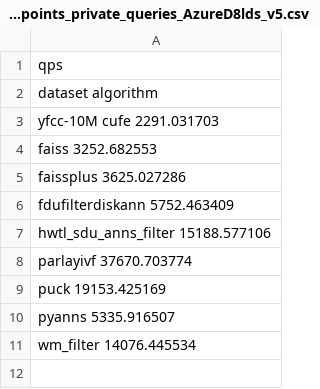
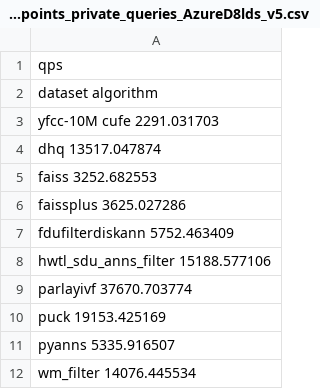
Before and after one commit to harsha-simhadri/big-ann-benchmarks, a CSV file: neurips23/filter/operating_points_private_queries_AzureD8lds_v5.csv, drawn as a sheet.

Commit message:
Update operating_points_private_queries_AzureD8lds_v5.csv

```diff
--- a/neurips23/filter/operating_points_private_queries_AzureD8lds_v5.csv
+++ b/neurips23/filter/operating_points_private_queries_AzureD8lds_v5.csv
@@ -3,2 +3,3 @@ dataset  algorithm
 yfcc-10M cufe                   2291.031703
+         dhq                   13517.047874
          faiss                  3252.682553
```
